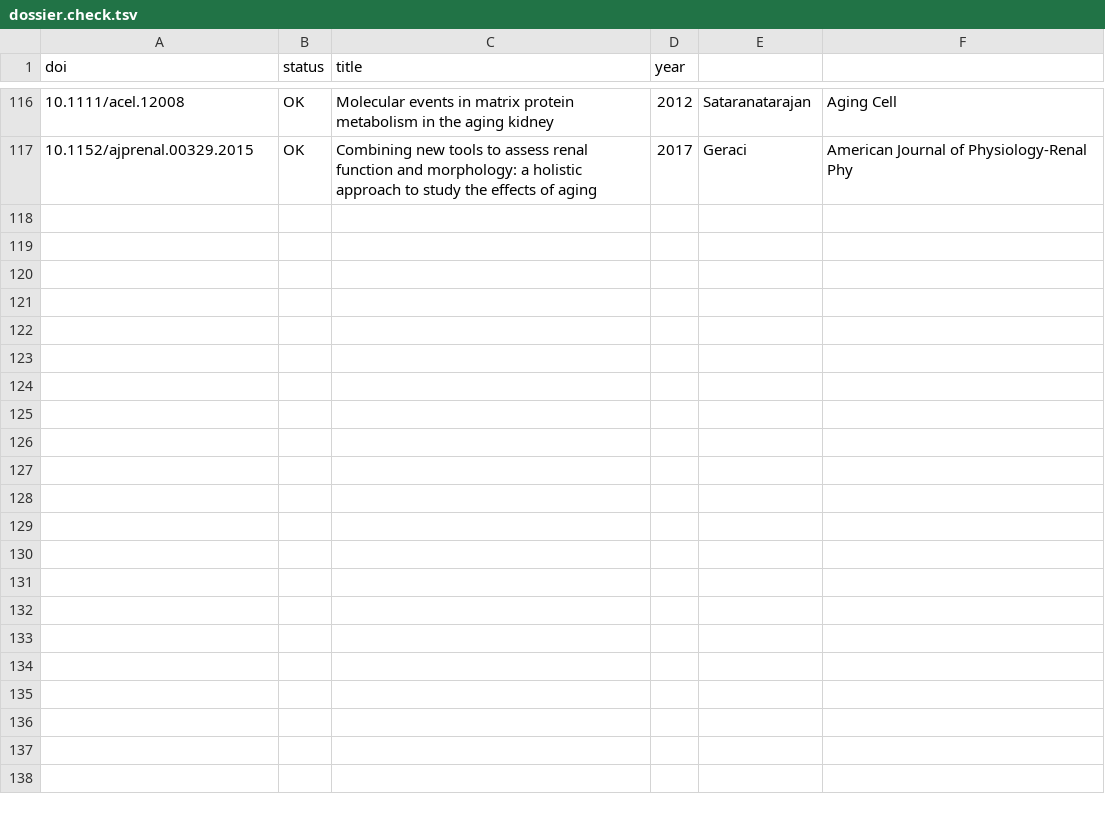
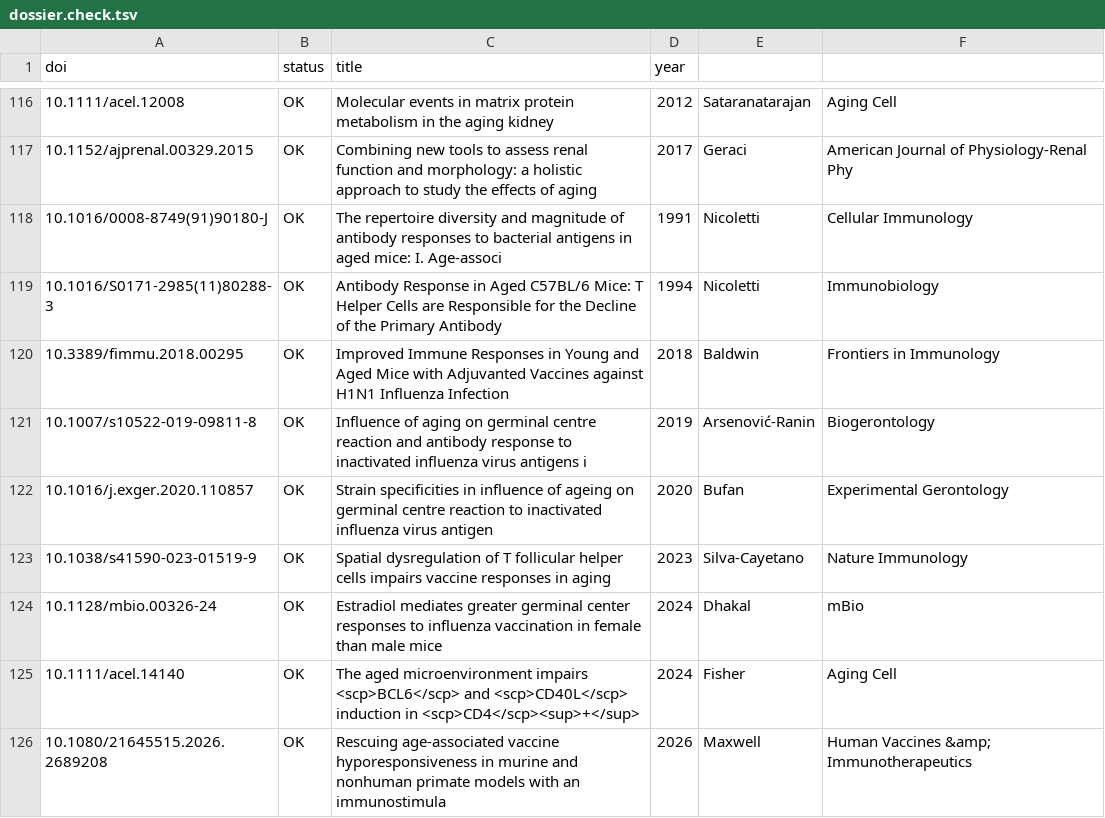
Before and after one commit to astra-longevity/Astra, a TSV file: literature/metric-dossier/dossier.check.tsv, drawn as a sheet; only a part is shown, gaps mark what is left out; the diff names each change by its address in the sheet, - before the commit and + after, or states it on an @@ line.

Commit message:
literature: metric dossier mouse 12 vaccine response (A11)

```diff
--- a/literature/metric-dossier/dossier.check.tsv
+++ b/literature/metric-dossier/dossier.check.tsv
+row 118: 10.1016/0008-8749(91)90180-J | OK | The repertoire diversity and magnitude of antibody responses to bacterial antigens in aged mice: I. Age-associ | 1991 | Nicoletti | Cellular Immunology
+row 119: 10.1016/S0171-2985(11)80288-3 | OK | Antibody Response in Aged C57BL/6 Mice: T Helper Cells are Responsible for the Decline of the Primary Antibody | 1994 | Nicoletti | Immunobiology
+row 120: 10.3389/fimmu.2018.00295 | OK | Improved Immune Responses in Young and Aged Mice with Adjuvanted Vaccines against H1N1 Influenza Infection | 2018 | Baldwin | Frontiers in Immunology
+row 121: 10.1007/s10522-019-09811-8 | OK | Influence of aging on germinal centre reaction and antibody response to inactivated influenza virus antigens i | 2019 | Arsenović-Ranin | Biogerontology
+row 122: 10.1016/j.exger.2020.110857 | OK | Strain specificities in influence of ageing on germinal centre reaction to inactivated influenza virus antigen | 2020 | Bufan | Experimental Gerontology
+row 123: 10.1038/s41590-023-01519-9 | OK | Spatial dysregulation of T follicular helper cells impairs vaccine responses in aging | 2023 | Silva-Cayetano | Nature Immunology
+row 124: 10.1128/mbio.00326-24 | OK | Estradiol mediates greater germinal center responses to influenza vaccination in female than male mice | 2024 | Dhakal | mBio
+row 125: 10.1111/acel.14140 | OK | The aged microenvironment impairs <scp>BCL6</scp> and <scp>CD40L</scp> induction in <scp>CD4</scp><sup>+</sup> | 2024 | Fisher | Aging Cell
+row 126: 10.1080/21645515.2026.2689208 | OK | Rescuing age-associated vaccine hyporesponsiveness in murine and nonhuman primate models with an immunostimula | 2026 | Maxwell | Human Vaccines &amp; Immunotherapeutics
```
Also changed, not shown: 1 other file.
